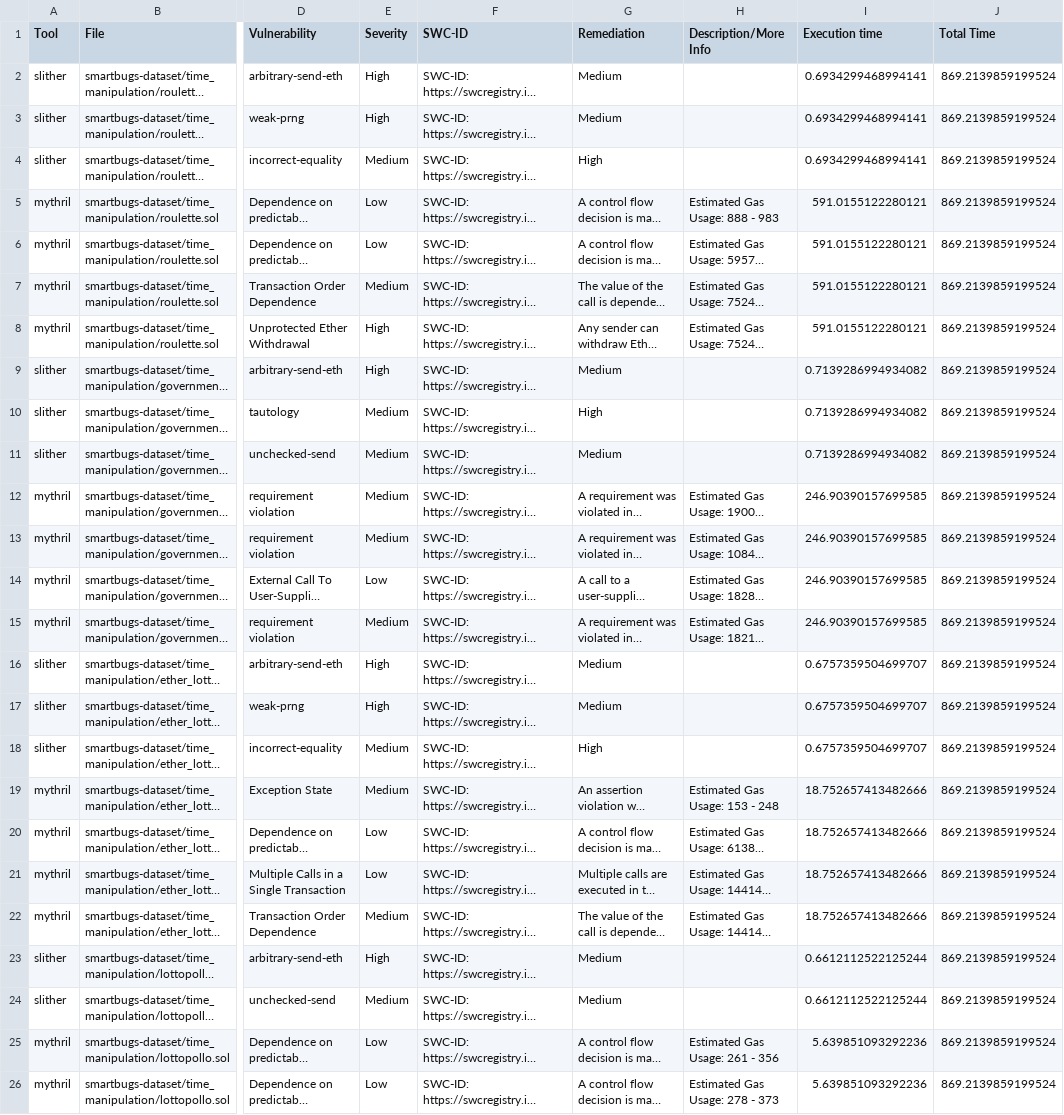
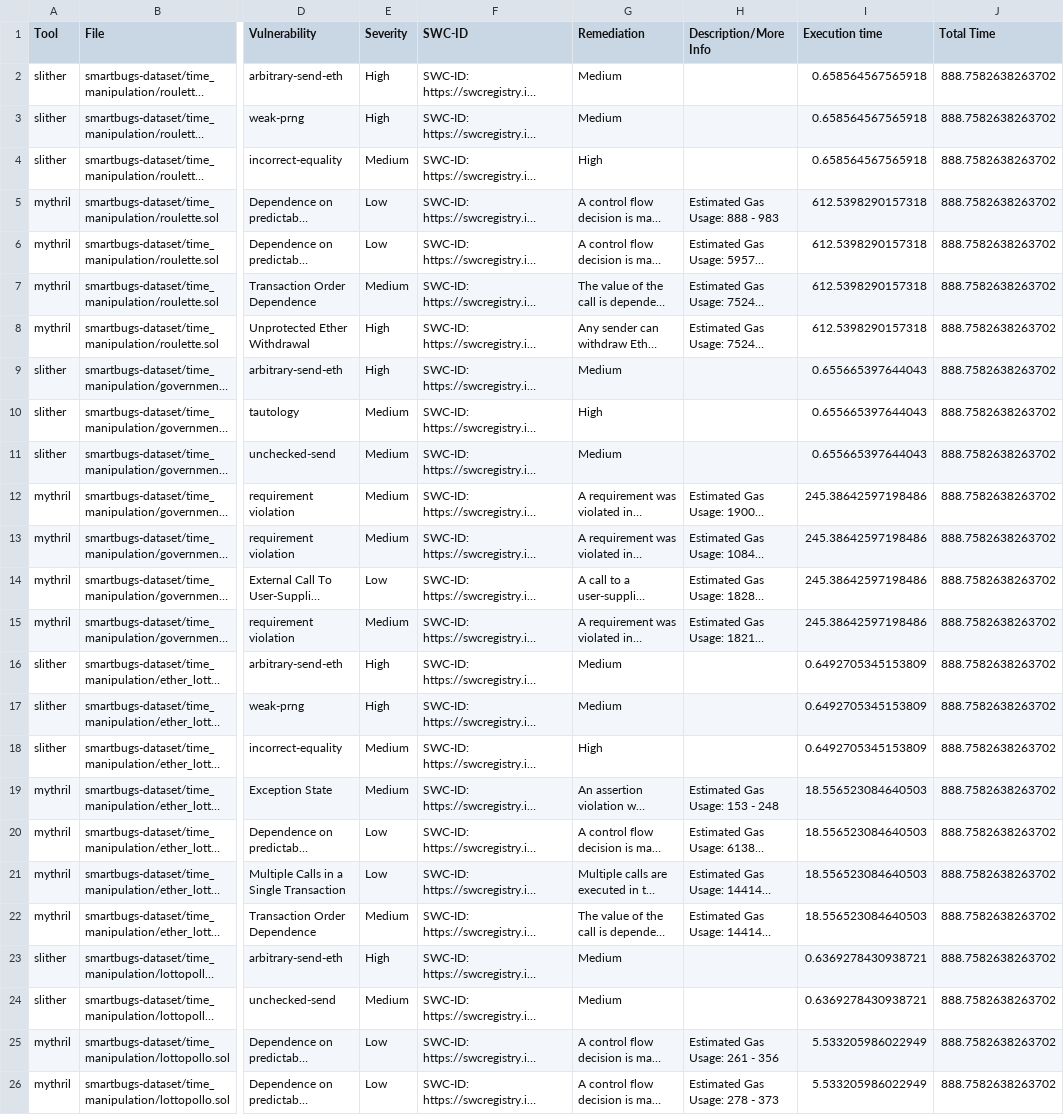
Before and after one commit to gsfyrakis/lightcross, a CSV file: DATA/lightcross/time_manipulation/output_time_manipulation.csv, drawn as a sheet; only a part is shown, gaps mark what is left out; long unchanged cells end in …; the diff names each change by its address in the sheet, - before the commit and + after, or states it on an @@ line.

```diff
--- a/DATA/lightcross/time_manipulation/output_time_manipulation.csv
+++ b/DATA/lightcross/time_manipulation/output_time_manipulation.csv
-I2:I4 (Execution time): 0.6934299468994141
+I2:I4 (Execution time): 0.658564567565918
-J2:J26 (Total Time): 869.2139859199524
+J2:J26 (Total Time): 888.7582638263702
-I5:I8 (Execution time): 591.0155122280121
+I5:I8 (Execution time): 612.5398290157318
-I9:I11 (Execution time): 0.7139286994934082
+I9:I11 (Execution time): 0.655665397644043
-I12:I15 (Execution time): 246.90390157699585
+I12:I15 (Execution time): 245.38642597198486
-I16:I18 (Execution time): 0.6757359504699707
+I16:I18 (Execution time): 0.6492705345153809
-I19:I22 (Execution time): 18.752657413482666
+I19:I22 (Execution time): 18.556523084640503
-I23:I24 (Execution time): 0.6612112522125244
+I23:I24 (Execution time): 0.6369278430938721
-I25:I26 (Execution time): 5.639851093292236
+I25:I26 (Execution time): 5.533205986022949
```
Also changed, not shown: DATA/lightcross/bad_randomness/output_bad_randomness.csv, DATA/lightcross/denial_of_service/output_denial_of_service.csv, 18 other files.
